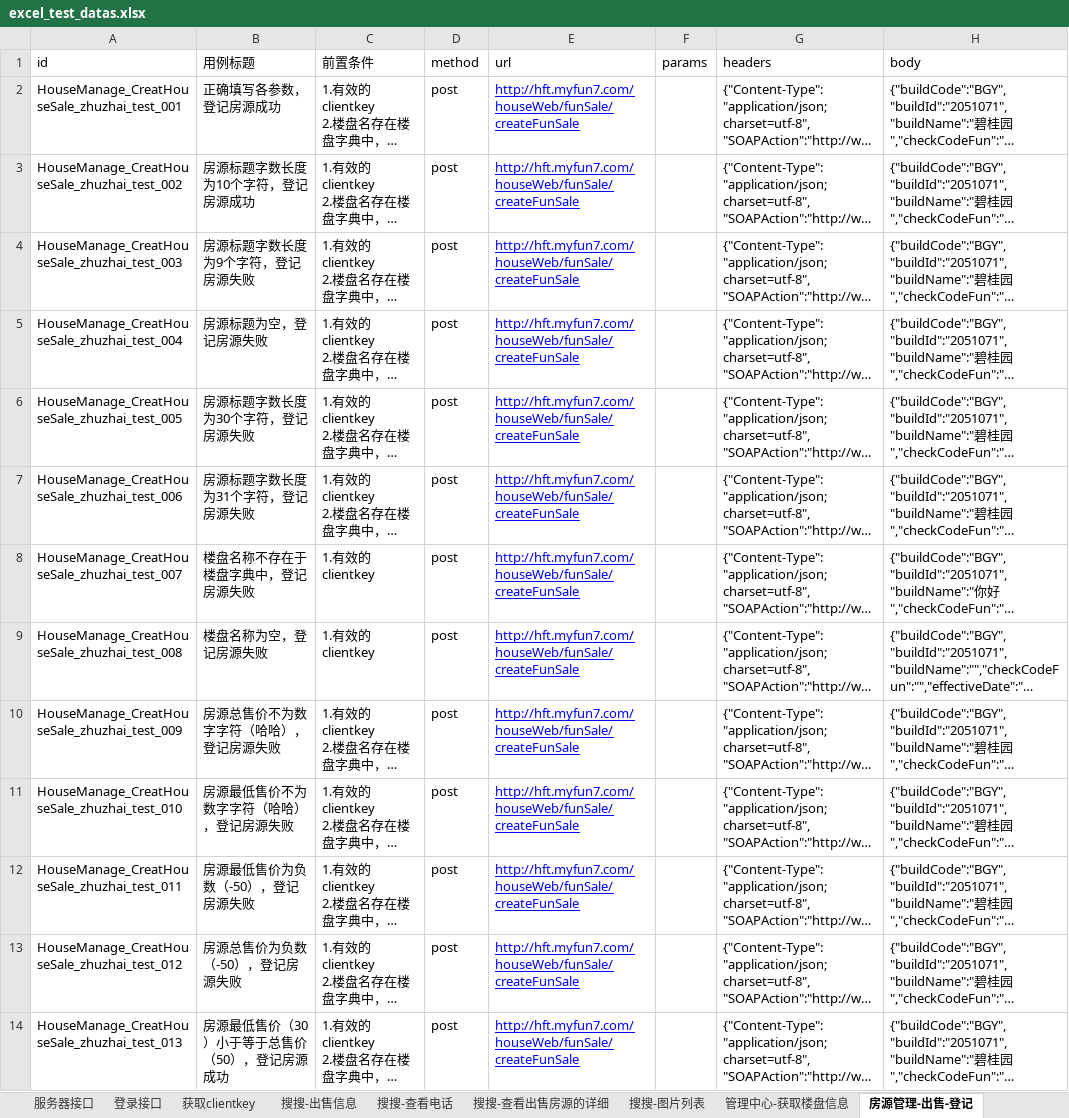
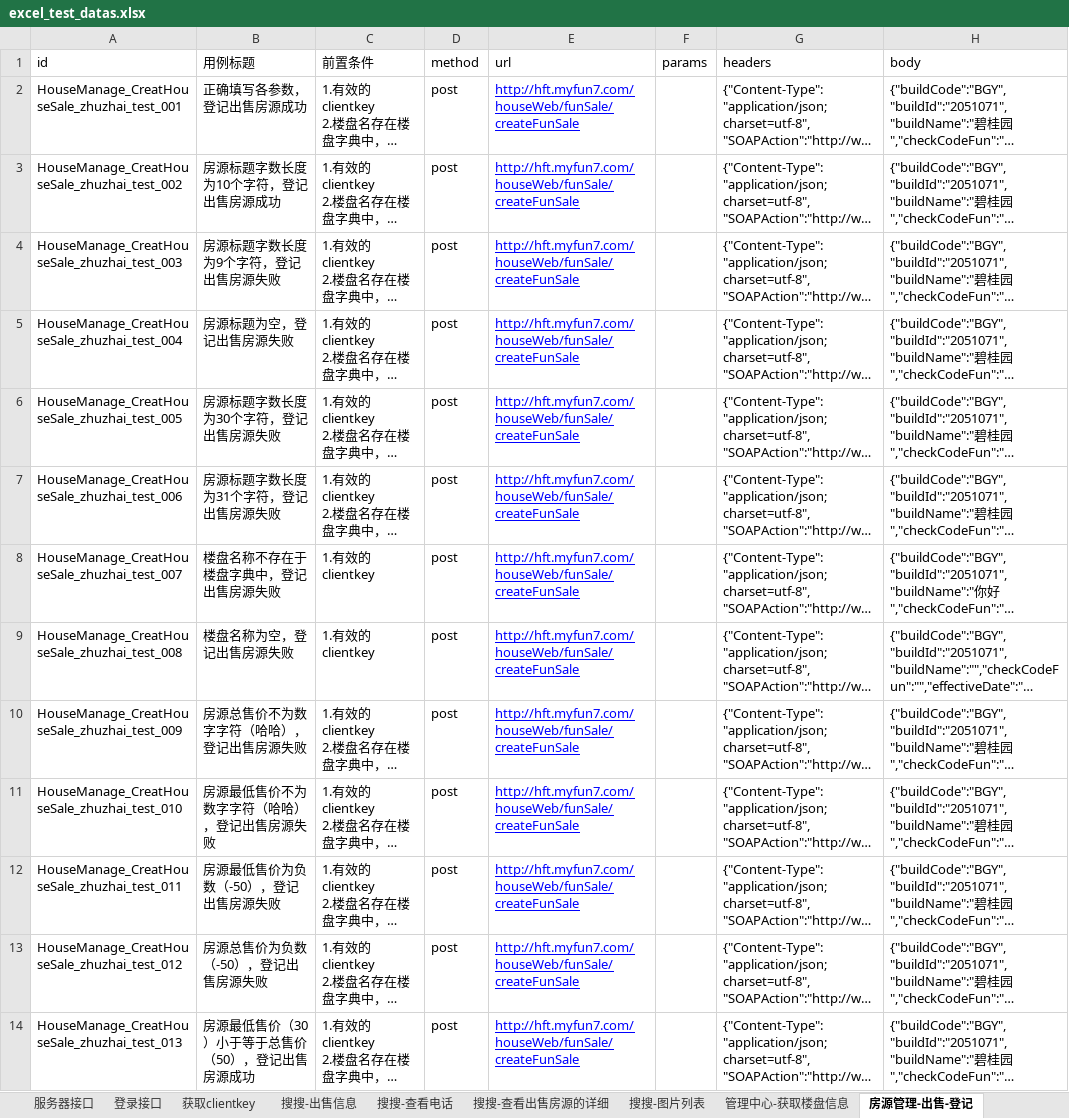
Before and after one commit to hejun123456/demon_test, an Excel workbook: datas/excel_test_datas.xlsx, sheet 房源管理-出售-登记, drawn as a sheet; only a part is shown; long unchanged cells end in …; values as stored, in another font and other column widths than the file's, no borders; the diff covers the shown part only; the diff names each change by its address in the sheet, - before the commit and + after, or states it on an @@ line.

```diff
--- a/datas/excel_test_datas.xlsx (sheet 房源管理-出售-登记)
+++ b/datas/excel_test_datas.xlsx (sheet 房源管理-出售-登记)
-B2 (用例标题): 正确填写各参数，登记房源成功
+B2 (用例标题): 正确填写各参数，登记出售房源成功
-B3 (用例标题): 房源标题字数长度为10个字符，登记房源成功
+B3 (用例标题): 房源标题字数长度为10个字符，登记出售房源成功
-B4 (用例标题): 房源标题字数长度为9个字符，登记房源失败
+B4 (用例标题): 房源标题字数长度为9个字符，登记出售房源失败
-B5 (用例标题): 房源标题为空，登记房源失败
+B5 (用例标题): 房源标题为空，登记出售房源失败
-B6 (用例标题): 房源标题字数长度为30个字符，登记房源失败
+B6 (用例标题): 房源标题字数长度为30个字符，登记出售房源失败
-B7 (用例标题): 房源标题字数长度为31个字符，登记房源失败
+B7 (用例标题): 房源标题字数长度为31个字符，登记出售房源失败
-B8 (用例标题): 楼盘名称不存在于楼盘字典中，登记房源失败
+B8 (用例标题): 楼盘名称不存在于楼盘字典中，登记出售房源失败
-B9 (用例标题): 楼盘名称为空，登记房源失败
+B9 (用例标题): 楼盘名称为空，登记出售房源失败
-B10 (用例标题): 房源总售价不为数字字符（哈哈），登记房源失败
+B10 (用例标题): 房源总售价不为数字字符（哈哈），登记出售房源失败
-B11 (用例标题): 房源最低售价不为数字字符（哈哈），登记房源失败
+B11 (用例标题): 房源最低售价不为数字字符（哈哈），登记出售房源失败
-B12 (用例标题): 房源最低售价为负数（-50），登记房源失败
+B12 (用例标题): 房源最低售价为负数（-50），登记出售房源失败
-B13 (用例标题): 房源总售价为负数（-50），登记房源失败
+B13 (用例标题): 房源总售价为负数（-50），登记出售房源失败
-B14 (用例标题): 房源最低售价（30）小于等于总售价（50），登记房源成功
+B14 (用例标题): 房源最低售价（30）小于等于总售价（50），登记出售房源成功
```
Also changed, not shown: 4 added rows, 15 edited cells and cell formats elsewhere in this sheet, sheet 房源管理-出售-创建房源跟进日志, sheet 搜搜-查看电话, sheet 搜搜-查看出售房源的详细, sheet 登录接口, sheet 获取clientkey, sheet 服务器接口, other sheet tabs, 14 other files.
